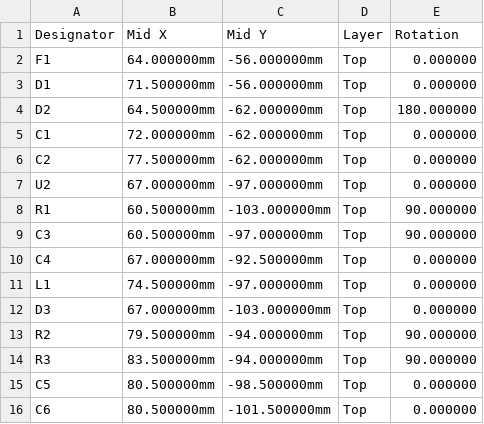
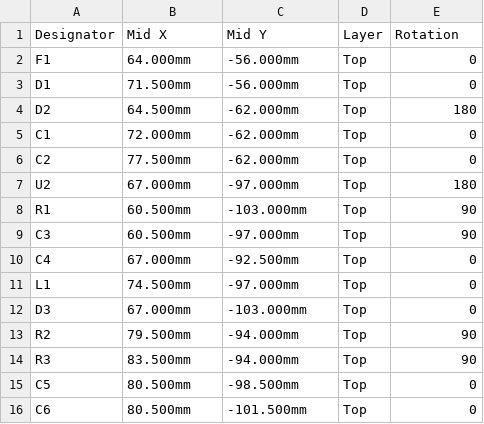
Before and after one commit to matatunos/wttc, a CSV file: hardware/placa/fabricacion/wttc-placa-cpl-smd.csv, drawn as a sheet; only a part is shown; the diff covers the shown part only.

```diff
--- a/hardware/placa/fabricacion/wttc-placa-cpl-smd.csv
+++ b/hardware/placa/fabricacion/wttc-placa-cpl-smd.csv
@@ -1,16 +1,16 @@
 Designator,Mid X,Mid Y,Layer,Rotation
-F1,64.000000mm,-56.000000mm,Top,0.000000
-D1,71.500000mm,-56.000000mm,Top,0.000000
-D2,64.500000mm,-62.000000mm,Top,180.000000
-C1,72.000000mm,-62.000000mm,Top,0.000000
-C2,77.500000mm,-62.000000mm,Top,0.000000
-U2,67.000000mm,-97.000000mm,Top,0.000000
-R1,60.500000mm,-103.000000mm,Top,90.000000
-C3,60.500000mm,-97.000000mm,Top,90.000000
-C4,67.000000mm,-92.500000mm,Top,0.000000
-L1,74.500000mm,-97.000000mm,Top,0.000000
-D3,67.000000mm,-103.000000mm,Top,0.000000
-R2,79.500000mm,-94.000000mm,Top,90.000000
-R3,83.500000mm,-94.000000mm,Top,90.000000
-C5,80.500000mm,-98.500000mm,Top,0.000000
-C6,80.500000mm,-101.500000mm,Top,0.000000
+F1,64.000mm,-56.000mm,Top,0
+D1,71.500mm,-56.000mm,Top,0
+D2,64.500mm,-62.000mm,Top,180
+C1,72.000mm,-62.000mm,Top,0
+C2,77.500mm,-62.000mm,Top,0
+U2,67.000mm,-97.000mm,Top,180
+R1,60.500mm,-103.000mm,Top,90
+C3,60.500mm,-97.000mm,Top,90
+C4,67.000mm,-92.500mm,Top,0
+L1,74.500mm,-97.000mm,Top,0
+D3,67.000mm,-103.000mm,Top,0
+R2,79.500mm,-94.000mm,Top,90
+R3,83.500mm,-94.000mm,Top,90
+C5,80.500mm,-98.500mm,Top,0
+C6,80.500mm,-101.500mm,Top,0
```
Also changed, not shown: 27 edited cells elsewhere in this file, hardware/placa/fabricacion/wttc-placa-bom-jlcpcb-smd.csv, hardware/placa/fabricacion/wttc-placa-bom-jlcpcb-todo.csv, 5 other files.
